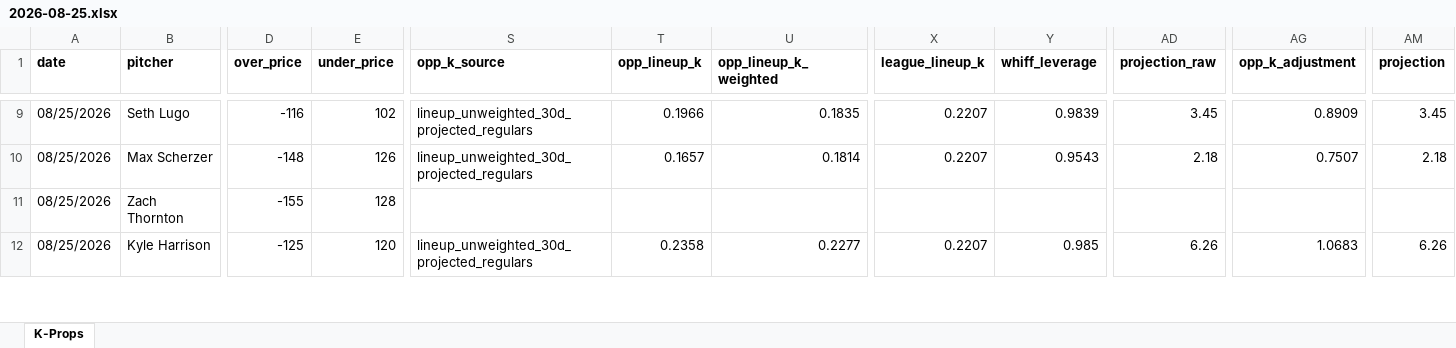
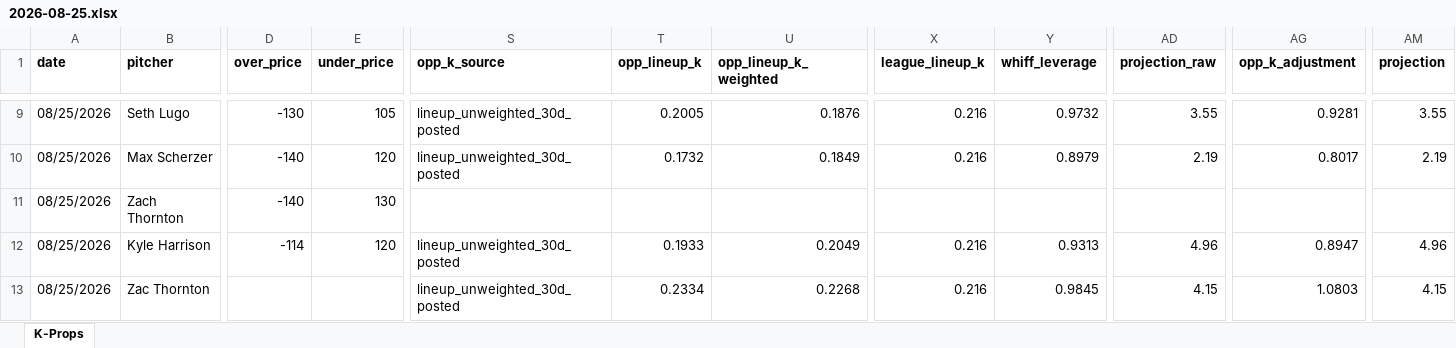
Before and after one commit to flychico/lydiaslab, an Excel workbook: data/k-props/2026-08-25.xlsx, sheet K-Props, drawn as a sheet; only a part is shown, gaps mark what is left out; values as stored, in another font and other column widths than the file's, no borders; rows hold the shown columns only; the diff covers the shown part only; the diff names each change by its address in the sheet, - before the commit and + after, or states it on an @@ line.

```diff
--- a/data/k-props/2026-08-25.xlsx (sheet K-Props)
+++ b/data/k-props/2026-08-25.xlsx (sheet K-Props)
-D9 (over_price): -116
+D9 (over_price): -130
-E9 (under_price): 102
+E9 (under_price): 105
-S9:S10 (opp_k_source): lineup_unweighted_30d_projected_regulars
+S9:S10 (opp_k_source): lineup_unweighted_30d_posted
-T9 (opp_lineup_k): 0.1966
+T9 (opp_lineup_k): 0.2005
-U9 (opp_lineup_k_weighted): 0.1835
+U9 (opp_lineup_k_weighted): 0.1876
-X9:X10 (league_lineup_k): 0.2207
+X9:X10 (league_lineup_k): 0.216
-Y9 (whiff_leverage): 0.9839
+Y9 (whiff_leverage): 0.9732
-AD9 (projection_raw): 3.45
+AD9 (projection_raw): 3.55
-AG9 (opp_k_adjustment): 0.8909
+AG9 (opp_k_adjustment): 0.9281
-AM9 (projection): 3.45
+AM9 (projection): 3.55
-D10 (over_price): -148
+D10 (over_price): -140
-E10 (under_price): 126
+E10 (under_price): 120
-T10 (opp_lineup_k): 0.1657
+T10 (opp_lineup_k): 0.1732
-U10 (opp_lineup_k_weighted): 0.1814
+U10 (opp_lineup_k_weighted): 0.1849
-Y10 (whiff_leverage): 0.9543
+Y10 (whiff_leverage): 0.8979
-AD10 (projection_raw): 2.18
+AD10 (projection_raw): 2.19
-AG10 (opp_k_adjustment): 0.7507
+AG10 (opp_k_adjustment): 0.8017
-AM10 (projection): 2.18
+AM10 (projection): 2.19
-D11 (over_price): -155
+D11 (over_price): -140
-E11 (under_price): 128
+E11 (under_price): 130
-D12 (over_price): -125
+D12 (over_price): -114
-S12 (opp_k_source): lineup_unweighted_30d_projected_regulars
+S12 (opp_k_source): lineup_unweighted_30d_posted
-T12 (opp_lineup_k): 0.2358
+T12 (opp_lineup_k): 0.1933
-U12 (opp_lineup_k_weighted): 0.2277
+U12 (opp_lineup_k_weighted): 0.2049
-X12 (league_lineup_k): 0.2207
+X12 (league_lineup_k): 0.216
-Y12 (whiff_leverage): 0.985
+Y12 (whiff_leverage): 0.9313
-AD12 (projection_raw): 6.26
+AD12 (projection_raw): 4.96
-AG12 (opp_k_adjustment): 1.0683
+AG12 (opp_k_adjustment): 0.8947
-AM12 (projection): 6.26
+AM12 (projection): 4.96
+row 13: 08/25/2026 | Zac Thornton |  |  | lineup_unweighted_30d_posted | 0.2334 | 0.2268 | 0.216 | 0.9845 | 4.15 | 1.0803 | 4.15
```
Also changed, not shown: 6 added rows, 6 removed rows and 98 edited cells elsewhere in this sheet, 10 other files.
